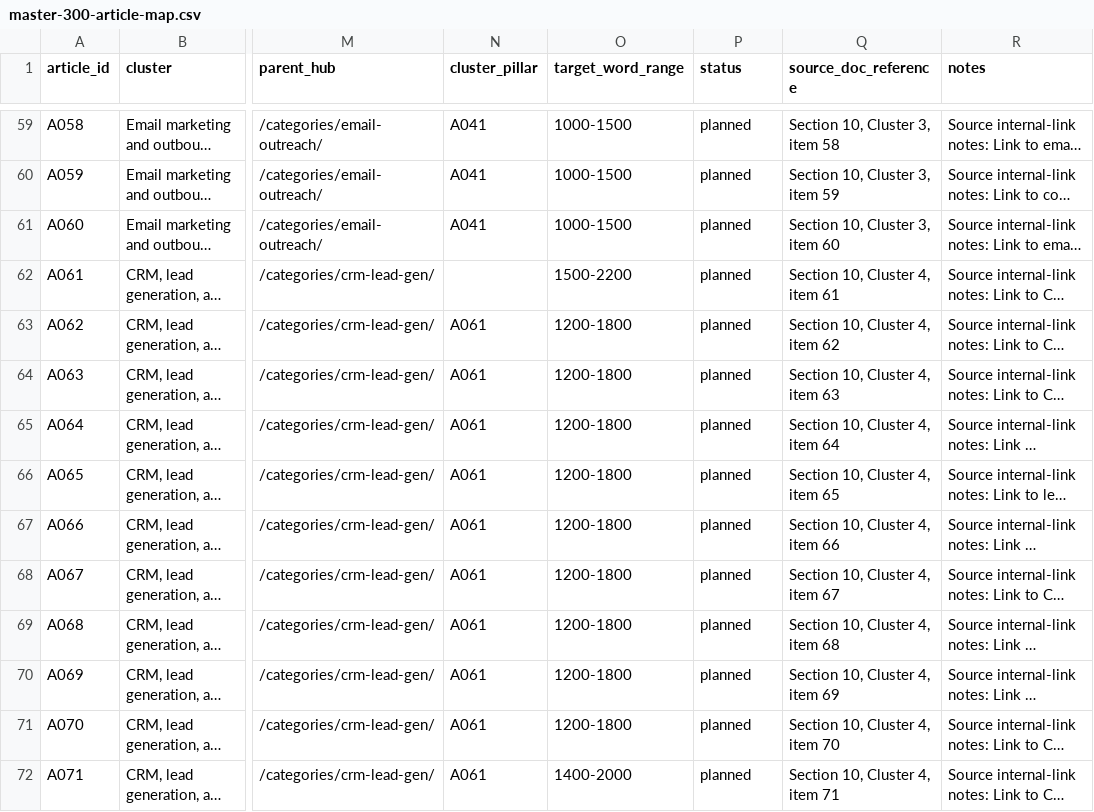
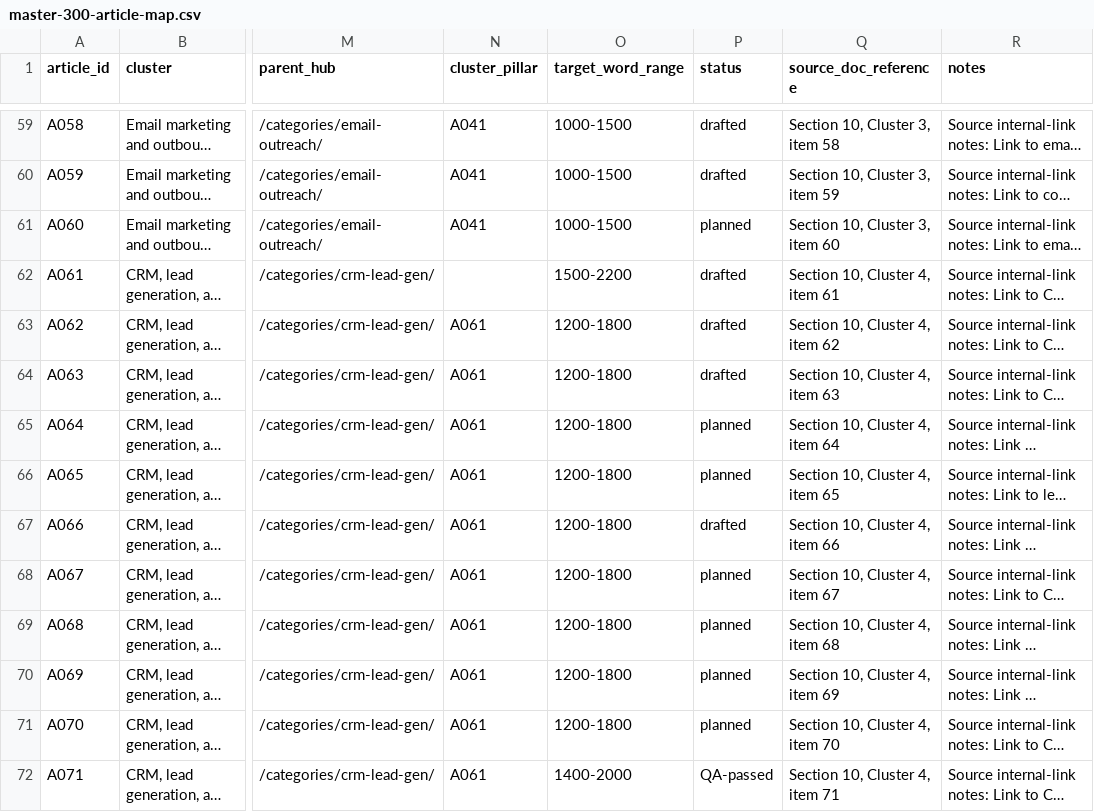
Before and after one commit to amitsinghs98/11-Microservice, a CSV file: growth-software-content-blueprint/strategy/master-300-article-map.csv, drawn as a sheet; only a part is shown, gaps mark what is left out; long unchanged cells end in …; the diff covers the shown part only; the diff names each change by its address in the sheet, - before the commit and + after, or states it on an @@ line.

```diff
--- a/growth-software-content-blueprint/strategy/master-300-article-map.csv
+++ b/growth-software-content-blueprint/strategy/master-300-article-map.csv
-P59:P60 (status): planned
+P59:P60 (status): drafted
-P62:P64 (status): planned
+P62:P64 (status): drafted
-P67 (status): planned
+P67 (status): drafted
-P72 (status): planned
+P72 (status): QA-passed
```
Also changed, not shown: 45 edited cells elsewhere in this file, 21 other files.
